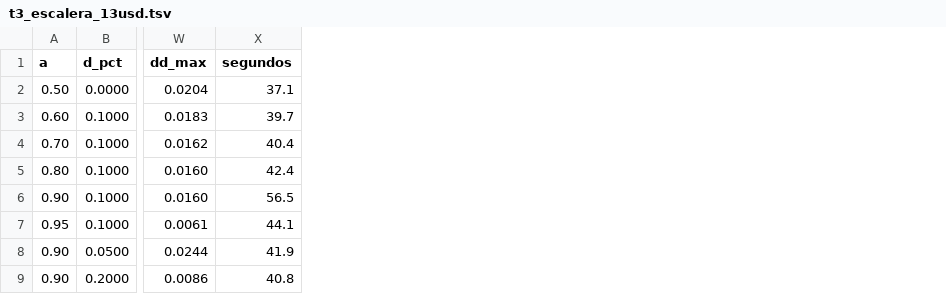
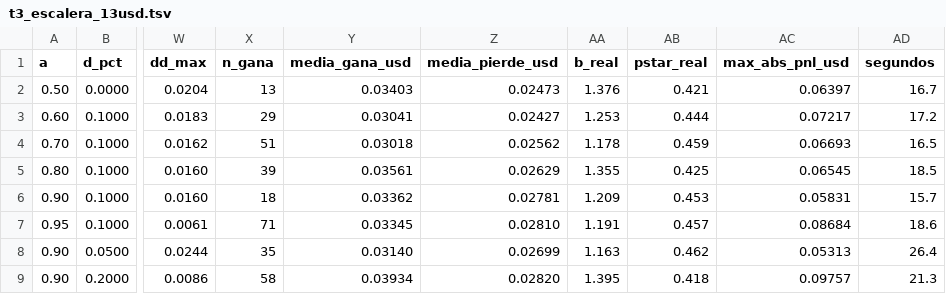
Before and after one commit to Jhona-la/Trader-Gemini, a TSV file: docs/audit/linea_h/t3_escalera_13usd.tsv, drawn as a sheet; only a part is shown, gaps mark what is left out; addresses are those after the commit; the diff names each change by its address in the sheet, - before the commit and + after, or states it on an @@ line.

```diff
--- a/docs/audit/linea_h/t3_escalera_13usd.tsv
+++ b/docs/audit/linea_h/t3_escalera_13usd.tsv
+column X (n_gana), rows 2-9: 13 | 29 | 51 | 39 | 18 | 71 | 35 | 58
+column Y (media_gana_usd), rows 2-9: 0.03403 | 0.03041 | 0.03018 | 0.03561 | 0.03362 | 0.03345 | 0.03140 | 0.03934
+column Z (media_pierde_usd), rows 2-9: 0.02473 | 0.02427 | 0.02562 | 0.02629 | 0.02781 | 0.02810 | 0.02699 | 0.02820
+column AA (b_real), rows 2-9: 1.376 | 1.253 | 1.178 | 1.355 | 1.209 | 1.191 | 1.163 | 1.395
+column AB (pstar_real), rows 2-9: 0.421 | 0.444 | 0.459 | 0.425 | 0.453 | 0.457 | 0.462 | 0.418
+column AC (max_abs_pnl_usd), rows 2-9: 0.06397 | 0.07217 | 0.06693 | 0.06545 | 0.05831 | 0.08684 | 0.05313 | 0.09757
-AD2 (segundos): 37.1
+AD2 (segundos): 16.7
-AD3 (segundos): 39.7
+AD3 (segundos): 17.2
-AD4 (segundos): 40.4
+AD4 (segundos): 16.5
-AD5 (segundos): 42.4
+AD5 (segundos): 18.5
-AD6 (segundos): 56.5
+AD6 (segundos): 15.7
-AD7 (segundos): 44.1
+AD7 (segundos): 18.6
-AD8 (segundos): 41.9
+AD8 (segundos): 26.4
-AD9 (segundos): 40.8
+AD9 (segundos): 21.3
```
Also changed, not shown: 12 other files.
